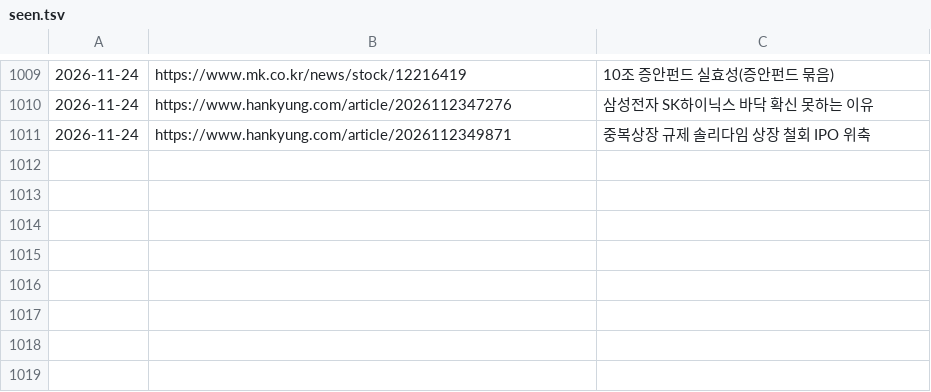
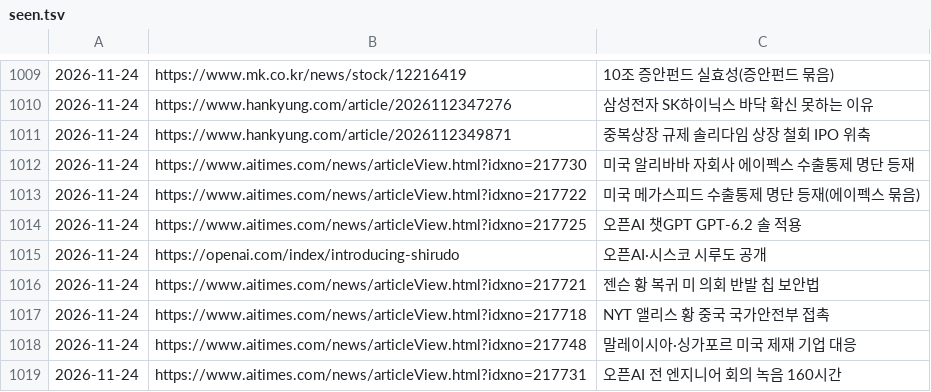
Before and after one commit to Jaesung-kim/it-news, a TSV file: data/seen.tsv, drawn as a sheet; only a part is shown, gaps mark what is left out; the diff names each change by its address in the sheet, - before the commit and + after, or states it on an @@ line.

```diff
--- a/data/seen.tsv
+++ b/data/seen.tsv
+row 1012: 2026-11-24 | https://www.aitimes.com/news/articleView.html?idxno=217730 | 미국 알리바바 자회사 에이펙스 수출통제 명단 등재
+row 1013: 2026-11-24 | https://www.aitimes.com/news/articleView.html?idxno=217722 | 미국 메가스피드 수출통제 명단 등재(에이펙스 묶음)
+row 1014: 2026-11-24 | https://www.aitimes.com/news/articleView.html?idxno=217725 | 오픈AI 챗GPT GPT-6.2 솔 적용
+row 1015: 2026-11-24 | https://openai.com/index/introducing-shirudo | 오픈AI·시스코 시루도 공개
+row 1016: 2026-11-24 | https://www.aitimes.com/news/articleView.html?idxno=217721 | 젠슨 황 복귀 미 의회 반발 칩 보안법
+row 1017: 2026-11-24 | https://www.aitimes.com/news/articleView.html?idxno=217718 | NYT 앨리스 황 중국 국가안전부 접촉
+row 1018: 2026-11-24 | https://www.aitimes.com/news/articleView.html?idxno=217748 | 말레이시아·싱가포르 미국 제재 기업 대응
+row 1019: 2026-11-24 | https://www.aitimes.com/news/articleView.html?idxno=217731 | 오픈AI 전 엔지니어 회의 녹음 160시간
```
Also changed, not shown: 8 other files.
